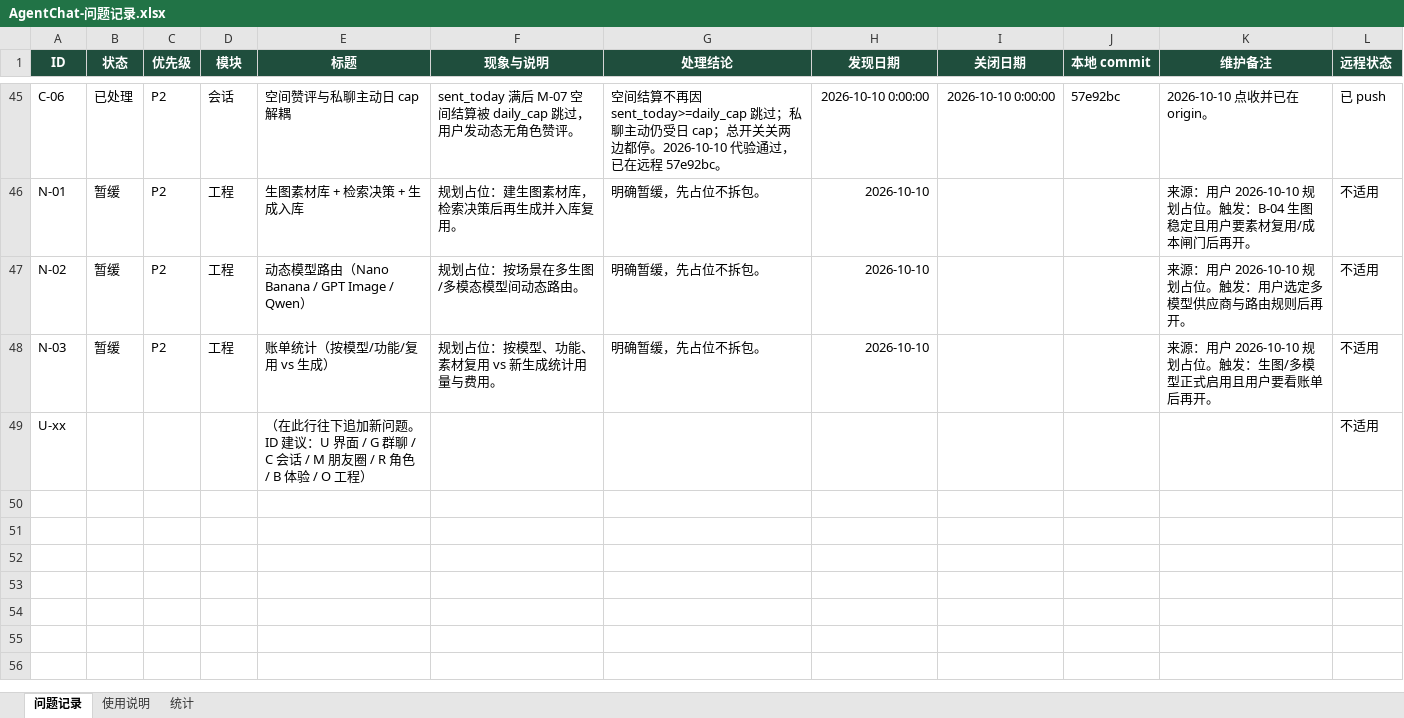
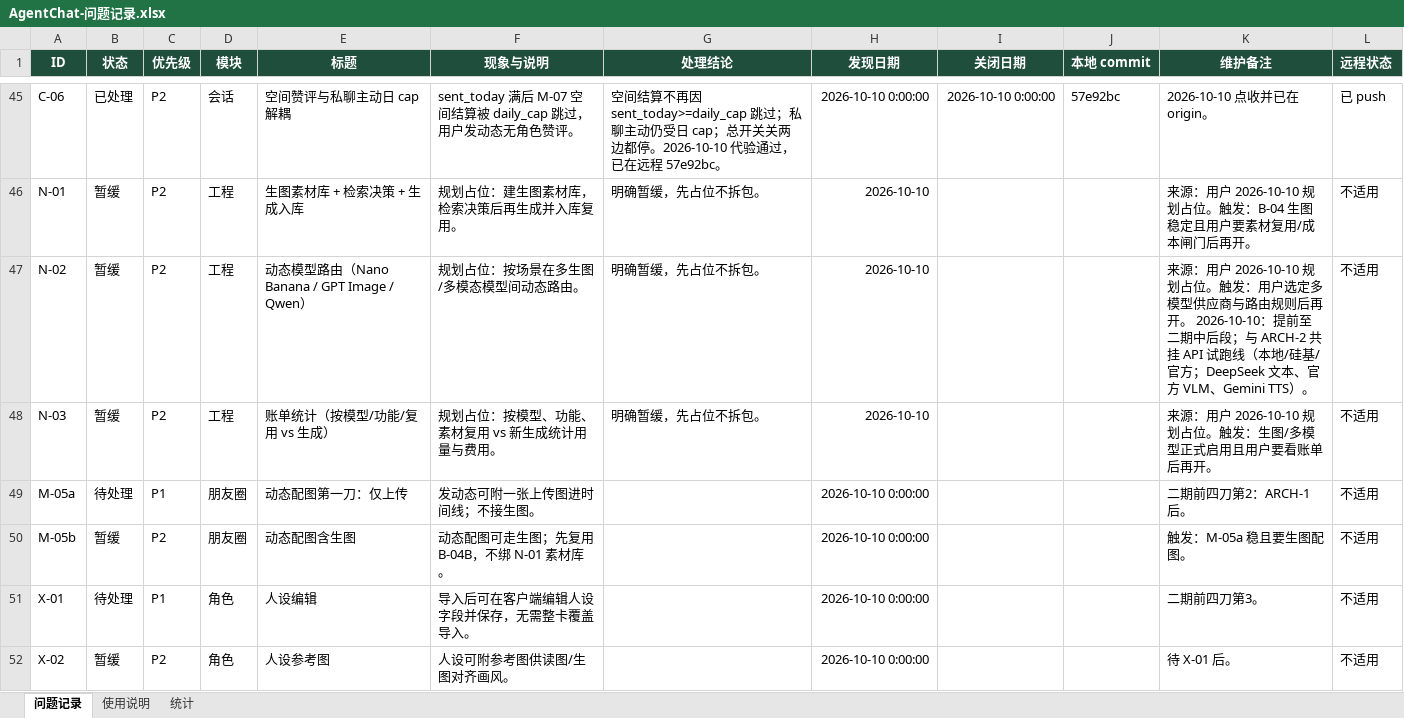
Before and after one commit to 2020638630/agent-chat, an Excel workbook: docs/product/AgentChat-问题记录.xlsx, sheet 问题记录, drawn as a sheet; only a part is shown, gaps mark what is left out; the shorter side is filled out with more unchanged rows; values as stored, in another font and other column widths than the file's, no borders; conditional formats not drawn; the diff covers the shown part only; the diff names each change by its address in the sheet, - before the commit and + after, or states it on an @@ line.

Commit message:
docs: phase-2 backlog X/UI/ARCH/M-05a; phase-1 smoke close

```diff
--- a/docs/product/AgentChat-问题记录.xlsx (sheet 问题记录)
+++ b/docs/product/AgentChat-问题记录.xlsx (sheet 问题记录)
-K47 (维护备注): …后再开。
+K47 (维护备注): …后再开。 2026-10-10：提前至二期中后段；与 ARCH-2 共挂 API 试跑线（本地/硅基/官方；DeepSeek 文本、官方 VLM、Gemini TTS）。
+row 49: M-05a | 待处理 | P1 | 朋友圈 | 动态配图第一刀：仅上传 | 发动态可附一张上传图进时间线；不接生图。 |  | 2026-10-10 0:00:00 |  |  | 二期前四刀第2：ARCH-1 后。 | 不适用
+row 50: M-05b | 暂缓 | P2 | 朋友圈 | 动态配图含生图 | 动态配图可走生图；先复用 B-04B，不绑 N-01 素材库。 |  | 2026-10-10 0:00:00 |  |  | 触发：M-05a 稳且要生图配图。 | 不适用
+row 51: X-01 | 待处理 | P1 | 角色 | 人设编辑 | 导入后可在客户端编辑人设字段并保存，无需整卡覆盖导入。 |  | 2026-10-10 0:00:00 |  |  | 二期前四刀第3。 | 不适用
+row 52: X-02 | 暂缓 | P2 | 角色 | 人设参考图 | 人设可附参考图供读图/生图对齐画风。 |  | 2026-10-10 0:00:00 |  |  | 待 X-01 后。 | 不适用
```
Also changed, not shown: 17 added rows and 5 edited cells elsewhere in this sheet, sheet 使用说明, 1 other file.
